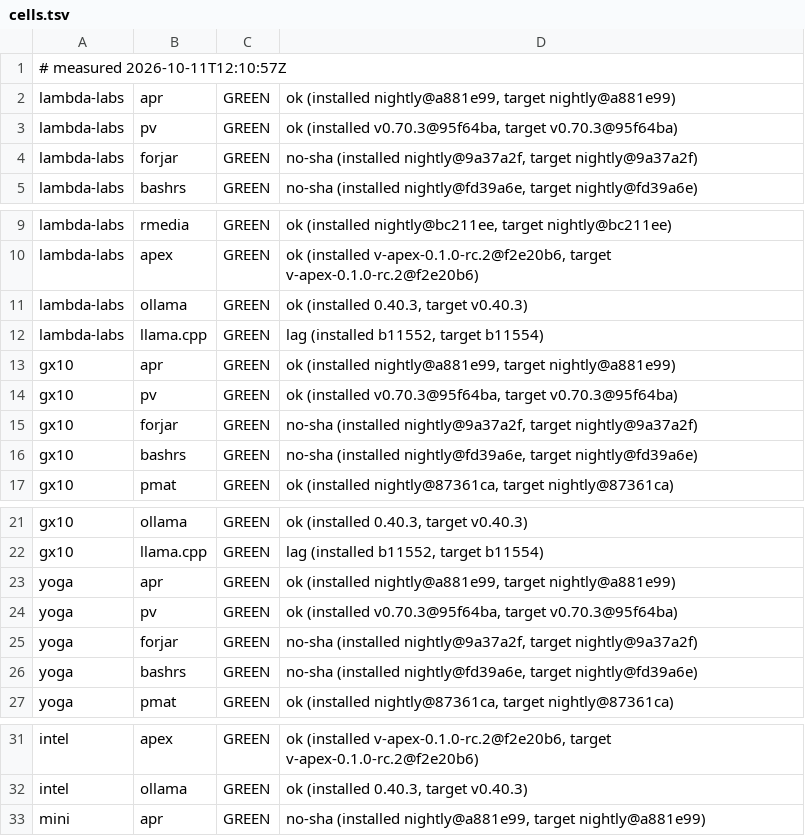
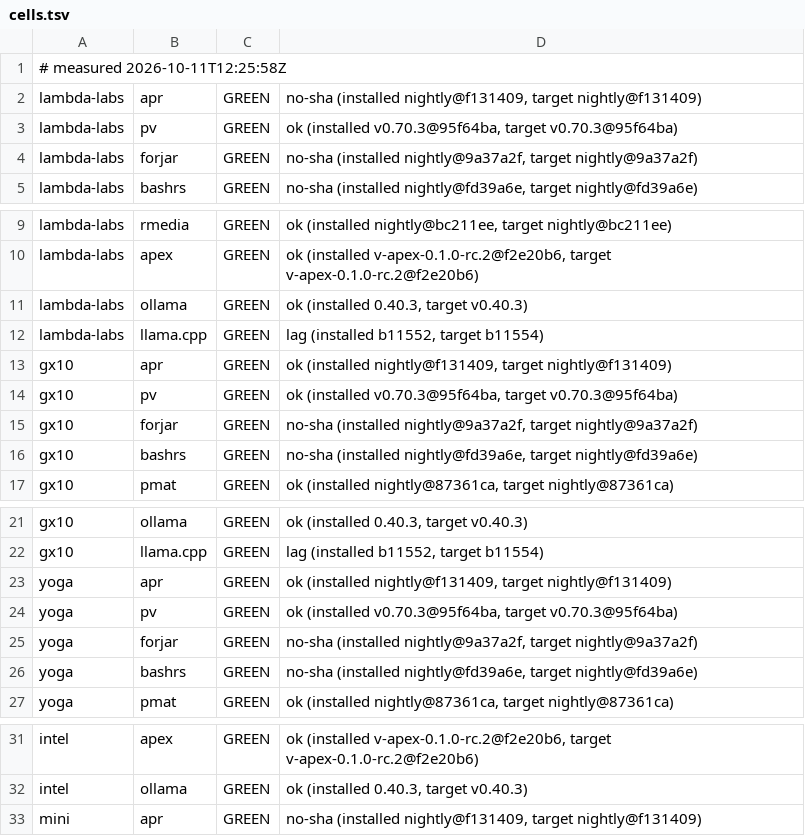
Before and after one commit to Zahgon/aprender, a TSV file: fleet/cells.tsv, drawn as a sheet; only a part is shown, gaps mark what is left out.

Commit message:
fleet cells 2026-10-11T12:25:58Z (fleet-drift)

```diff
--- a/fleet/cells.tsv
+++ b/fleet/cells.tsv
@@ -1,3 +1,3 @@
-# measured 2026-10-11T12:10:57Z
-lambda-labs	apr	GREEN	ok (installed nightly@a881e99, target nightly@a881e99)
+# measured 2026-10-11T12:25:58Z
+lambda-labs	apr	GREEN	no-sha (installed nightly@f131409, target nightly@f131409)
 lambda-labs	pv	GREEN	ok (installed v0.70.3@95f64ba, target v0.70.3@95f64ba)
@@ -12,3 +12,3 @@ lambda-labs	ollama	GREEN	ok (installed 0.40.3, target v0.40.3)
 lambda-labs	llama.cpp	GREEN	lag (installed b11552, target b11554)
-gx10	apr	GREEN	ok (installed nightly@a881e99, target nightly@a881e99)
+gx10	apr	GREEN	ok (installed nightly@f131409, target nightly@f131409)
 gx10	pv	GREEN	ok (installed v0.70.3@95f64ba, target v0.70.3@95f64ba)
@@ -22,3 +22,3 @@ gx10	ollama	GREEN	ok (installed 0.40.3, target v0.40.3)
 gx10	llama.cpp	GREEN	lag (installed b11552, target b11554)
-yoga	apr	GREEN	ok (installed nightly@a881e99, target nightly@a881e99)
+yoga	apr	GREEN	ok (installed nightly@f131409, target nightly@f131409)
 yoga	pv	GREEN	ok (installed v0.70.3@95f64ba, target v0.70.3@95f64ba)
@@ -32,2 +32,2 @@ intel	apex	GREEN	ok (installed v-apex-0.1.0-rc.2@f2e20b6, target v-apex-0.1.0-rc
 intel	ollama	GREEN	ok (installed 0.40.3, target v0.40.3)
-mini	apr	GREEN	no-sha (installed nightly@a881e99, target nightly@a881e99)
+mini	apr	GREEN	no-sha (installed nightly@f131409, target nightly@f131409)
```
